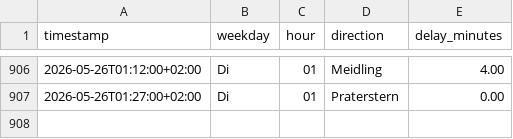
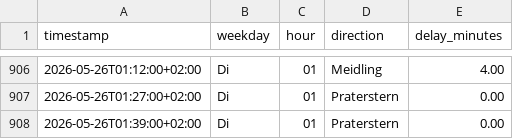
Before and after one commit to Origamihase/wien-oepnv, a CSV file: data/stats/stammstrecke_2026.csv, drawn as a sheet; only a part is shown, gaps mark what is left out.

```diff
--- a/data/stats/stammstrecke_2026.csv
+++ b/data/stats/stammstrecke_2026.csv
@@ -907 +907,2 @@ timestamp,weekday,hour,direction,delay_minutes
 2026-05-26T01:27:00+02:00,Di,01,Praterstern,0.00
+2026-05-26T01:39:00+02:00,Di,01,Praterstern,0.00
```
Also changed, not shown: 6 other files.
